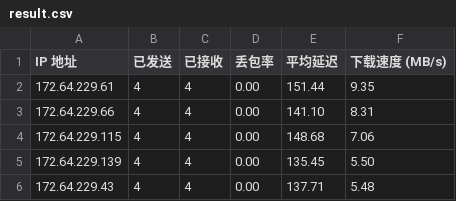
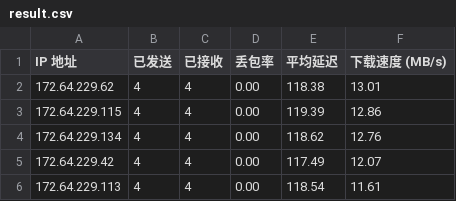
Before and after one commit to 164857430/My-CF-IPs, a CSV file: result.csv, drawn as a sheet.

```diff
--- a/result.csv
+++ b/result.csv
@@ -1,6 +1,6 @@
 IP 地址,已发送,已接收,丢包率,平均延迟,下载速度 (MB/s)
-172.64.229.61,4,4,0.00,151.44,9.35
-172.64.229.66,4,4,0.00,141.10,8.31
-172.64.229.115,4,4,0.00,148.68,7.06
-172.64.229.139,4,4,0.00,135.45,5.50
-172.64.229.43,4,4,0.00,137.71,5.48
+172.64.229.62,4,4,0.00,118.38,13.01
+172.64.229.115,4,4,0.00,119.39,12.86
+172.64.229.134,4,4,0.00,118.62,12.76
+172.64.229.42,4,4,0.00,117.49,12.07
+172.64.229.113,4,4,0.00,118.54,11.61
```
Also changed, not shown: 1 other file.
